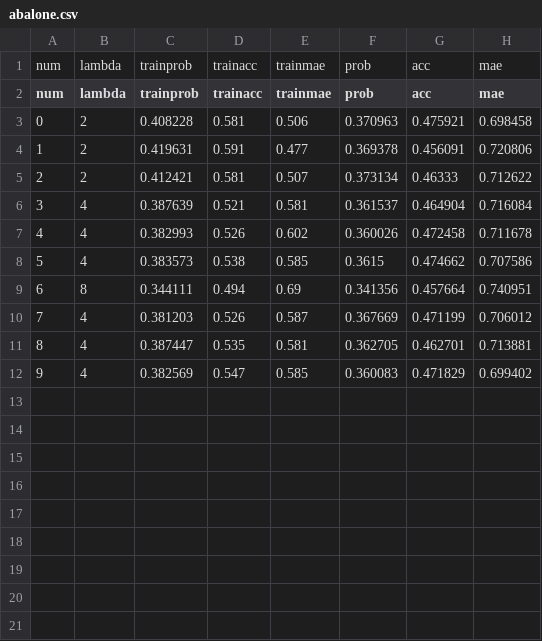
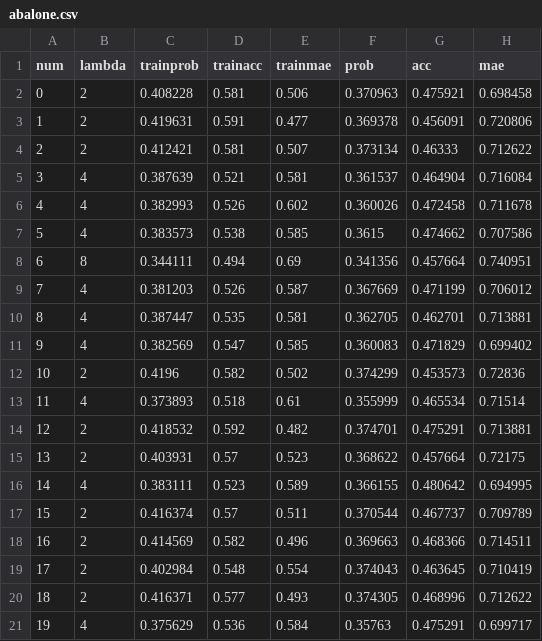
Before and after one commit to Matsushima-lab/FLSA, a CSV file: tvaclm_exp2/discretized-regression/5bins/abalone.csv, drawn as a sheet; removed rows and columns are numbered as before the commit, all else as after; the diff names each change by its address in the sheet, - before the commit and + after, or states it on an @@ line.

```diff
--- a/tvaclm_exp2/discretized-regression/5bins/abalone.csv
+++ b/tvaclm_exp2/discretized-regression/5bins/abalone.csv
-row 1: num | lambda | trainprob | trainacc | trainmae | prob | acc | mae
+row 12: 10 | 2 | 0.4196 | 0.582 | 0.502 | 0.374299 | 0.453573 | 0.72836
+row 13: 11 | 4 | 0.373893 | 0.518 | 0.61 | 0.355999 | 0.465534 | 0.71514
+row 14: 12 | 2 | 0.418532 | 0.592 | 0.482 | 0.374701 | 0.475291 | 0.713881
+row 15: 13 | 2 | 0.403931 | 0.57 | 0.523 | 0.368622 | 0.457664 | 0.72175
+row 16: 14 | 4 | 0.383111 | 0.523 | 0.589 | 0.366155 | 0.480642 | 0.694995
+row 17: 15 | 2 | 0.416374 | 0.57 | 0.511 | 0.370544 | 0.467737 | 0.709789
+row 18: 16 | 2 | 0.414569 | 0.582 | 0.496 | 0.369663 | 0.468366 | 0.714511
+row 19: 17 | 2 | 0.402984 | 0.548 | 0.554 | 0.374043 | 0.463645 | 0.710419
+row 20: 18 | 2 | 0.416371 | 0.577 | 0.493 | 0.374305 | 0.468996 | 0.712622
+row 21: 19 | 4 | 0.375629 | 0.536 | 0.584 | 0.35763 | 0.475291 | 0.699717
```
Also changed, not shown: tvaclm_exp2/bigdata/wlb.csv, tvaclm_exp2/discretized-regression/10bins/bank1-10.csv, 11 other files.
